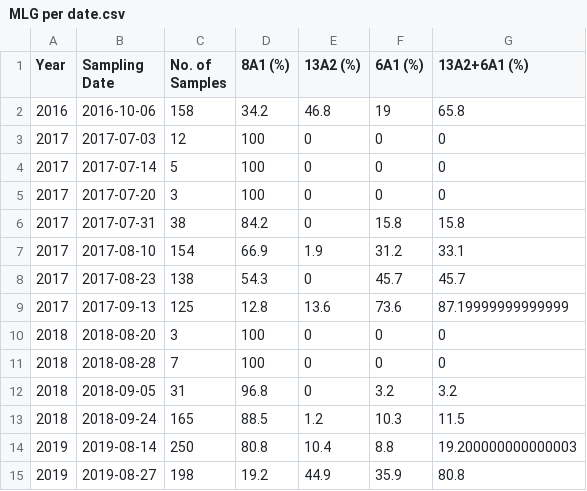
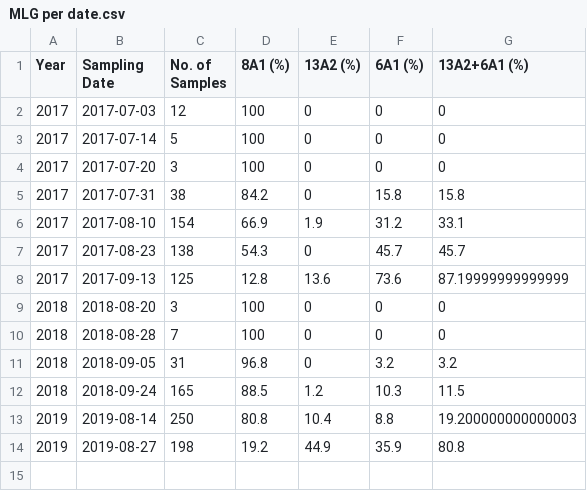
Before and after one commit to mladencucak/PLBFieldTrial, a CSV file: results/gen/MLG per date.csv, drawn as a sheet.

```diff
--- a/results/gen/MLG per date.csv
+++ b/results/gen/MLG per date.csv
@@ -1,3 +1,2 @@
 Year,Sampling Date,No. of Samples,8A1 (%),13A2 (%),6A1 (%),13A2+6A1 (%)
-2016,2016-10-06,158,34.2,46.8,19,65.8
 2017,2017-07-03,12,100,0,0,0
```
Also changed, not shown: results/gen/Sampling dates&counts.csv, 11 other files.
